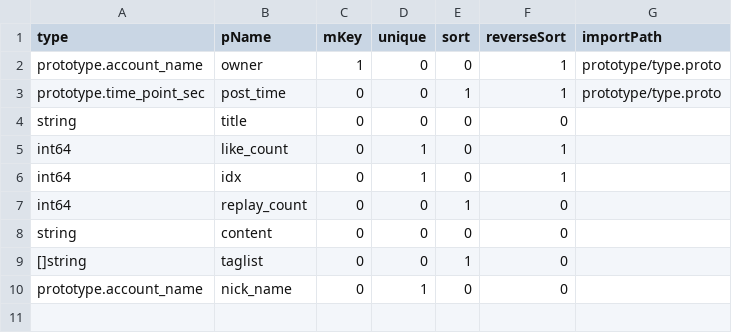
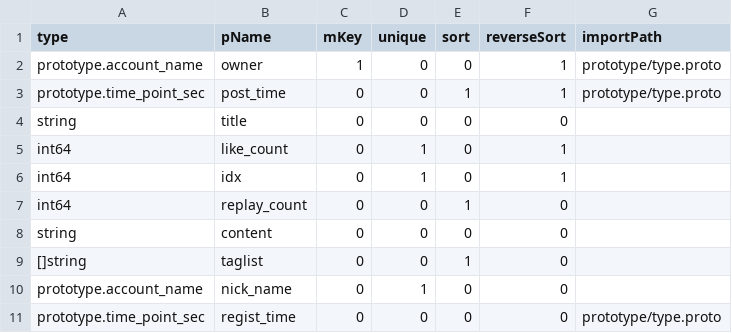
Before and after one commit to coschain/contentos-go, a CSV file: app/table/table-define/demo.csv, drawn as a sheet; the diff names each change by its address in the sheet, - before the commit and + after, or states it on an @@ line.

```diff
--- a/app/table/table-define/demo.csv
+++ b/app/table/table-define/demo.csv
+row 11: prototype.time_point_sec | regist_time | 0 | 0 | 0 | 0 | prototype/type.proto
```
Also changed, not shown: 6 other files.
